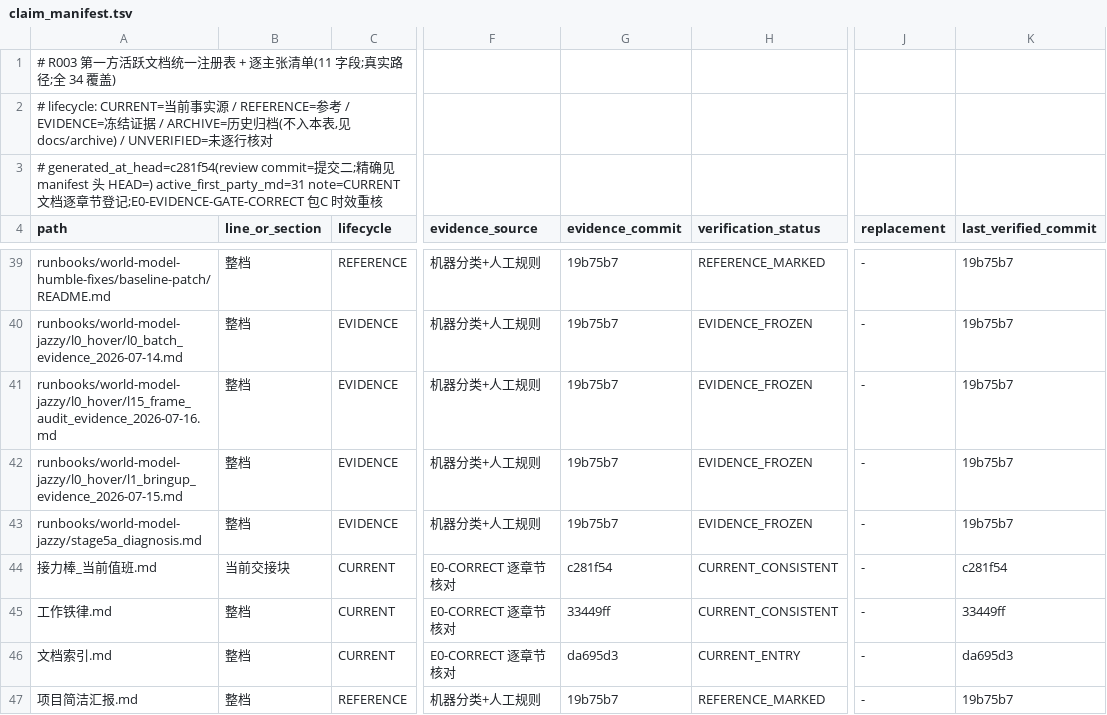
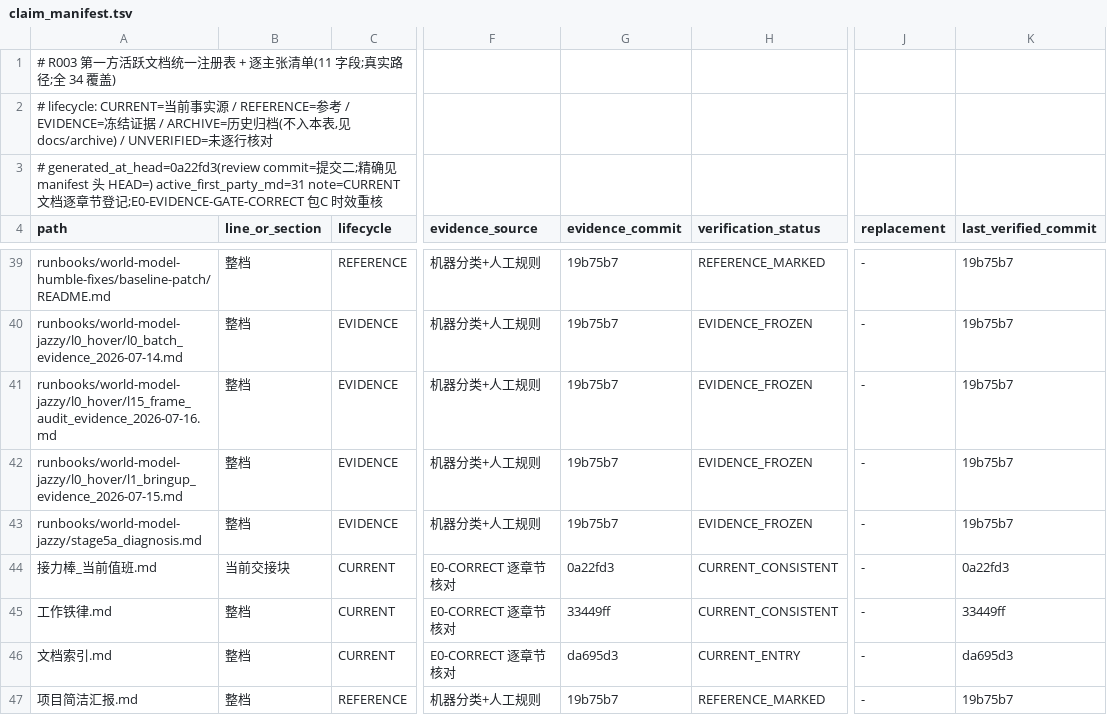
Before and after one commit to ai4sci-z/GBPlanner-WorldModel-Integration, a TSV file: governance/claim_manifest.tsv, drawn as a sheet; only a part is shown, gaps mark what is left out; the diff names each change by its address in the sheet, - before the commit and + after, or states it on an @@ line.

```diff
--- a/governance/claim_manifest.tsv
+++ b/governance/claim_manifest.tsv
-A3 (path): # generated_at_head=c281f54(review commit=提…
+A3 (path): # generated_at_head=0a22fd3(review commit=提…
-G44 (evidence_commit): c281f54
+G44 (evidence_commit): 0a22fd3
-K44 (last_verified_commit): c281f54
+K44 (last_verified_commit): 0a22fd3
```
